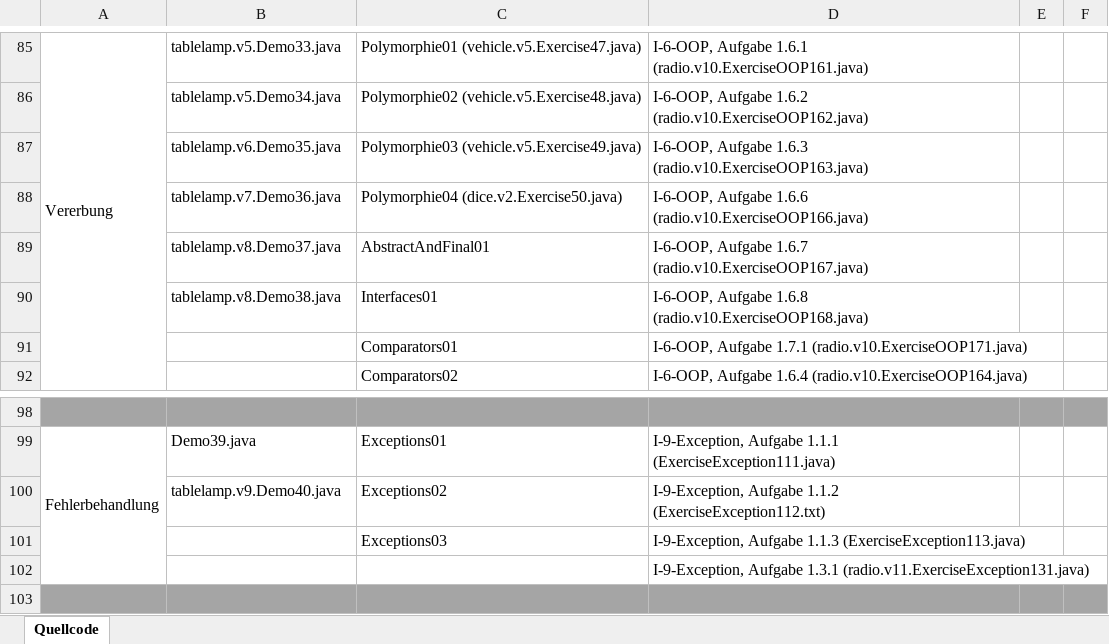
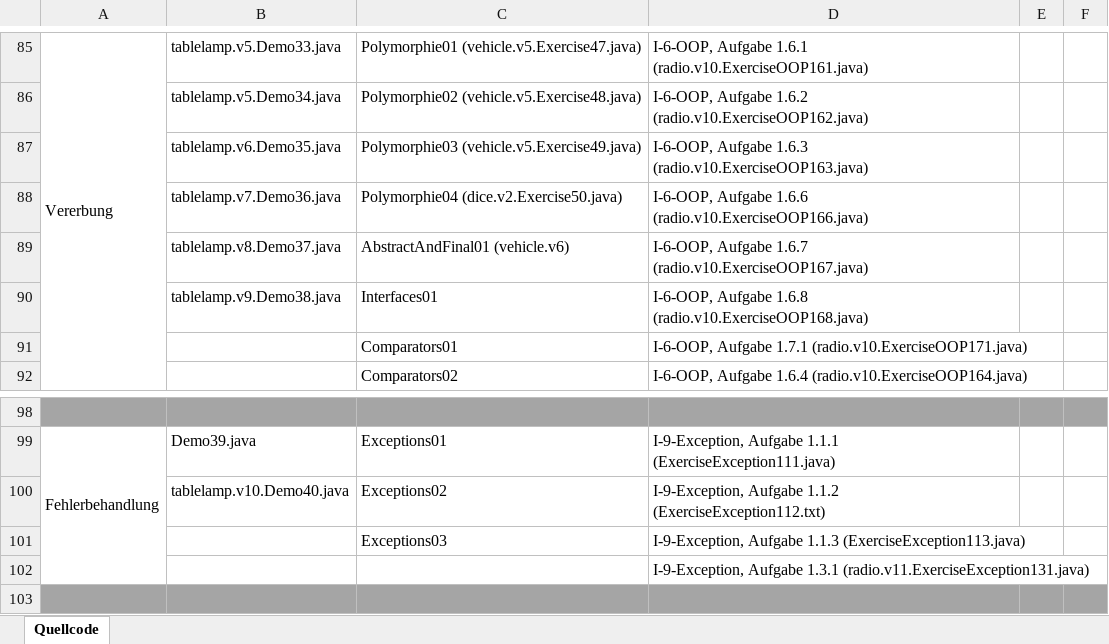
Before and after one commit to appenmaier/java_code_old, an Excel workbook: wwibe121/src/resources/coding_wwibe121.xlsx, sheet Quellcode, drawn as a sheet; only a part is shown, gaps mark what is left out; values as stored, in another font and other column widths than the file's, no borders; the diff names each change by its address in the sheet, - before the commit and + after, or states it on an @@ line.

```diff
--- a/wwibe121/src/resources/coding_wwibe121.xlsx (sheet Quellcode)
+++ b/wwibe121/src/resources/coding_wwibe121.xlsx (sheet Quellcode)
-C89: AbstractAndFinal01
+C89: AbstractAndFinal01 (vehicle.v6)
-B90: tablelamp.v8.Demo38.java
+B90: tablelamp.v9.Demo38.java
-B100: tablelamp.v9.Demo40.java
+B100: tablelamp.v10.Demo40.java
```
Also changed, not shown: 1 other file.
